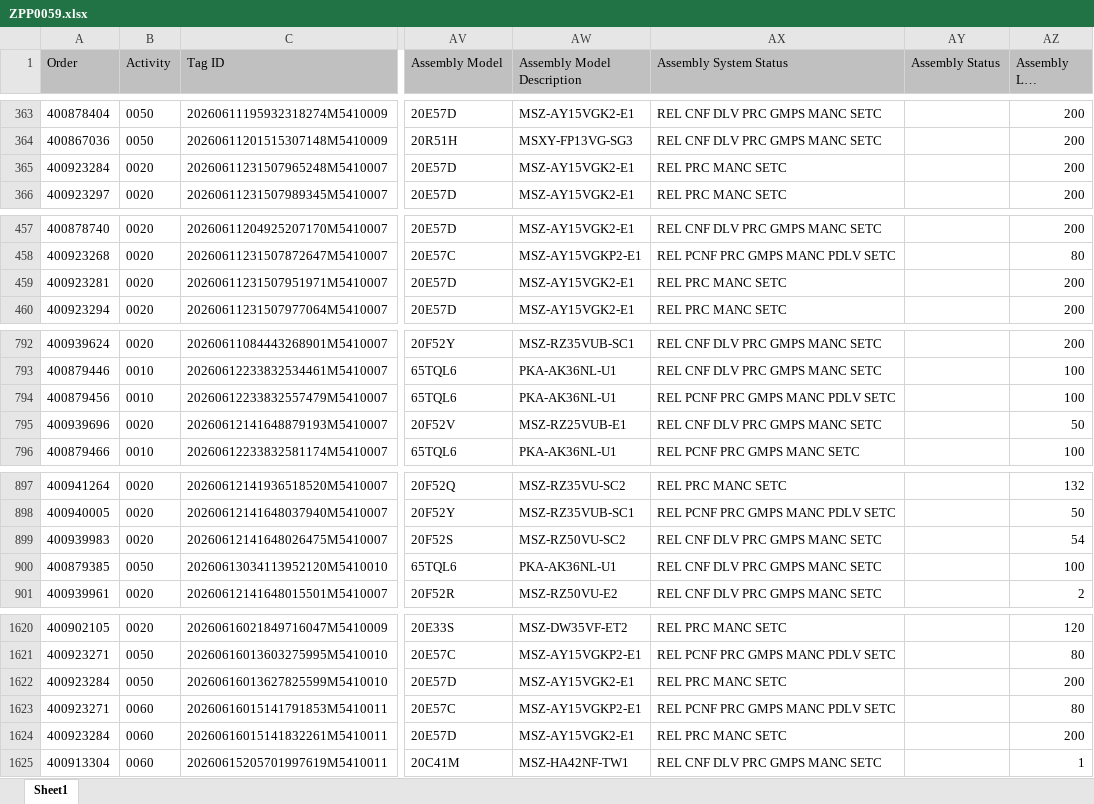
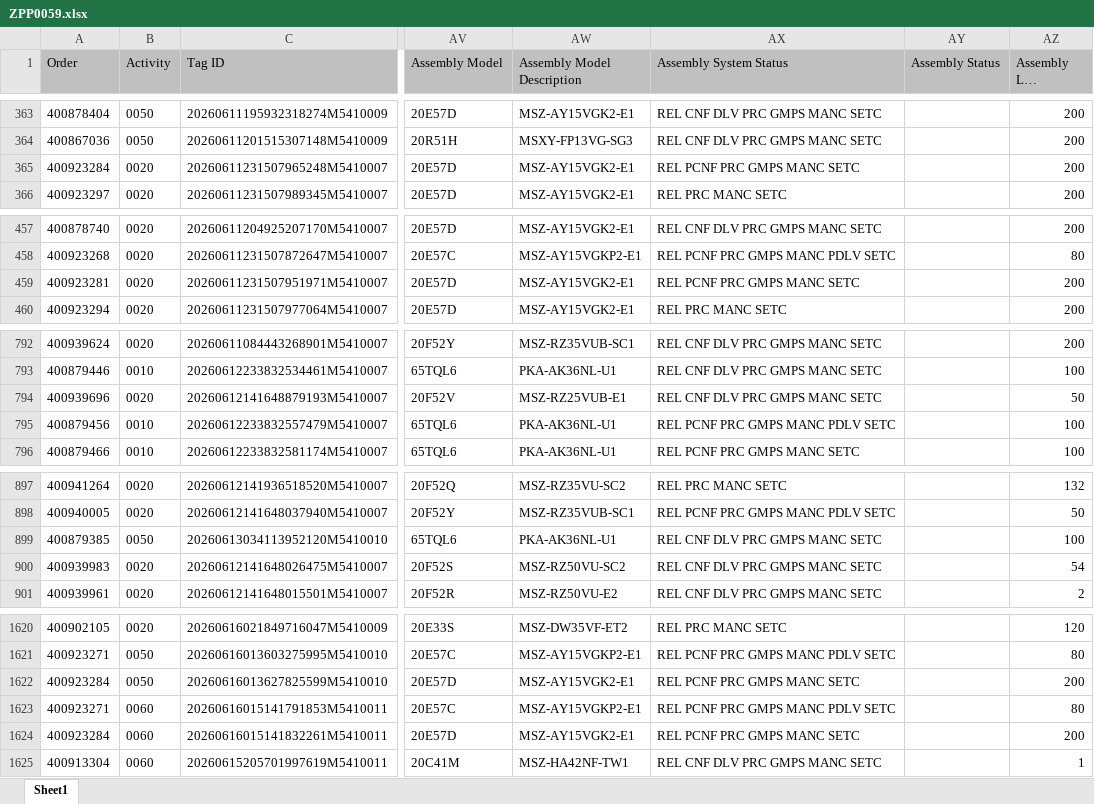
Before and after one commit to pakpoomsm-lang/Pakpoomcode, an Excel workbook: Daily follow_V1/Daily follow/ZPP0059.xlsx, sheet Sheet1, drawn as a sheet; only a part is shown, gaps mark what is left out; long unchanged cells end in …; values as stored, in another font and other column widths than the file's, no borders; the diff covers the shown part only; the diff names each change by its address in the sheet, - before the commit and + after, or states it on an @@ line.

Commit message:
Update ZPP0059.xlsx

```diff
--- a/Daily follow_V1/Daily follow/ZPP0059.xlsx (sheet Sheet1)
+++ b/Daily follow_V1/Daily follow/ZPP0059.xlsx (sheet Sheet1)
-AX365 (Assembly System Status): REL PRC MANC SETC
+AX365 (Assembly System Status): REL PCNF PRC GMPS MANC SETC
-AX459 (Assembly System Status): REL PRC MANC SETC
+AX459 (Assembly System Status): REL PCNF PRC GMPS MANC SETC
@@ row 794 moved to row 795: 400879456 @@
@@ row 899 moved to row 900: 400939983 @@
-AX1622 (Assembly System Status): REL PRC MANC SETC
+AX1622 (Assembly System Status): REL PCNF PRC GMPS MANC SETC
-AX1624 (Assembly System Status): REL PRC MANC SETC
+AX1624 (Assembly System Status): REL PCNF PRC GMPS MANC SETC
```
Also changed, not shown: 5 added rows, 5 moved rows and 11 edited cells elsewhere in this sheet.
